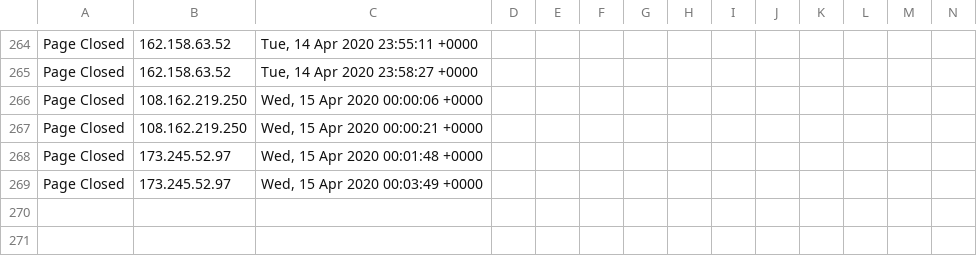
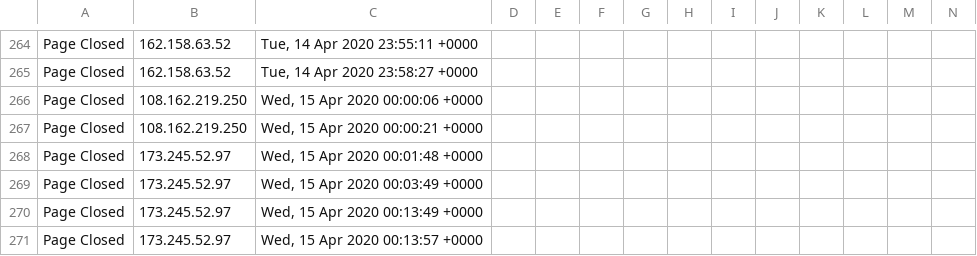
Before and after one commit to runacode/positivepulse, a CSV file: logs/2020__April.csv, drawn as a sheet; only a part is shown, gaps mark what is left out; rows hold the shown columns only; the diff names each change by its address in the sheet, - before the commit and + after, or states it on an @@ line.

Commit message:
Site Editor Update

```diff
--- a/logs/2020__April.csv
+++ b/logs/2020__April.csv
+row 270: Page Closed | 173.245.52.97 | Wed, 15 Apr 2020 00:13:49 +0000
+row 271: Page Closed | 173.245.52.97 | Wed, 15 Apr 2020 00:13:57 +0000
```
